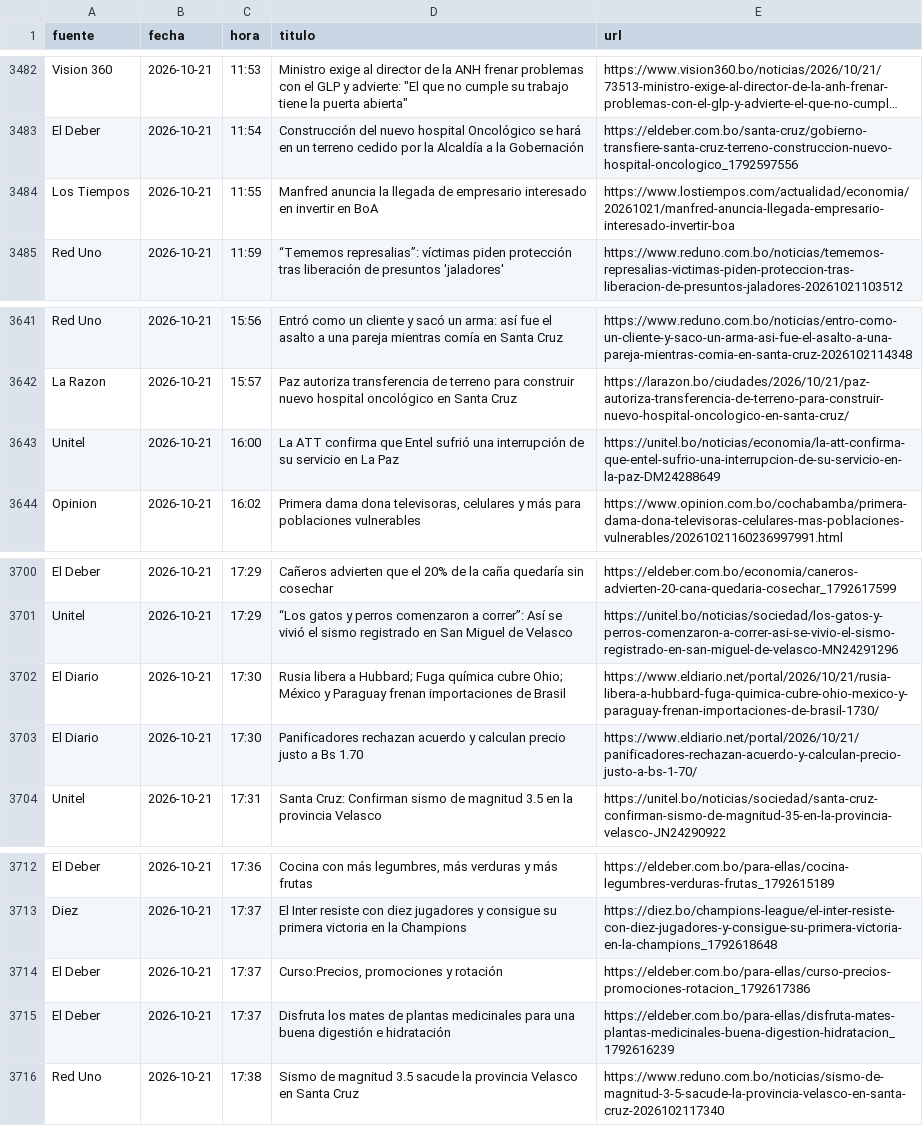
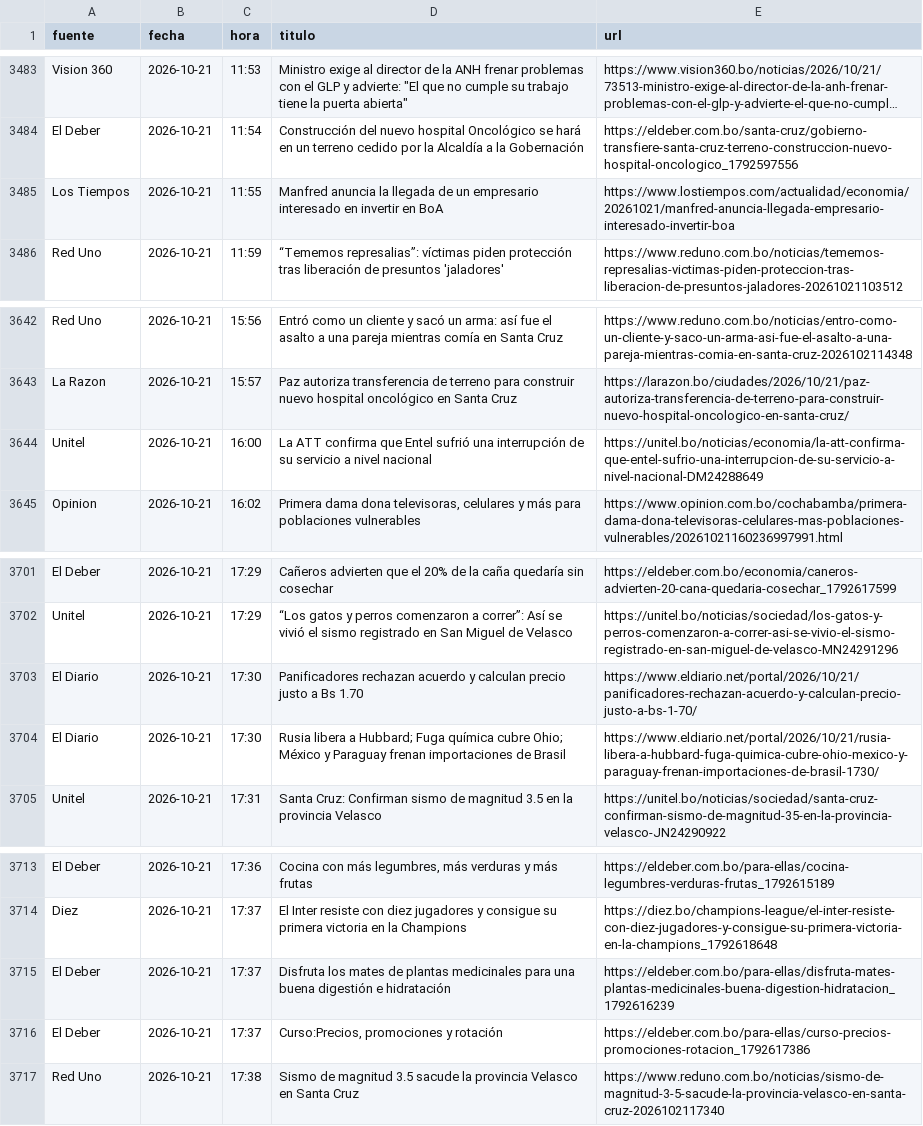
Before and after one commit to BohozX/Indices-de-Incertidumbre, a CSV file: noticias_ultimos_7_dias_publico.csv, drawn as a sheet; only a part is shown, gaps mark what is left out; long unchanged cells end in …; addresses are those after the commit; the diff covers the shown part only; the diff names each change by its address in the sheet, - before the commit and + after, or states it on an @@ line.

```diff
--- a/noticias_ultimos_7_dias_publico.csv
+++ b/noticias_ultimos_7_dias_publico.csv
-D3485 (titulo): …llegada de empresario interesado…
+D3485 (titulo): …llegada de un empresario interesado…
-D3644 (titulo): …su servicio en La Paz
+D3644 (titulo): …su servicio a nivel nacional
-E3644 (url): https://unitel.bo/noticias/economia/la-att-confirma-que-entel-sufrio-una-interrupcion-de-su-servicio-en-la-paz-DM24288649
+E3644 (url): https://unitel.bo/noticias/economia/la-att-confirma-que-entel-sufrio-una-interrupcion-de-su-servicio-a-nivel-nacional-DM24288649
```
Also changed, not shown: 6 added rows and 3 moved rows elsewhere in this file, 1 other file.
